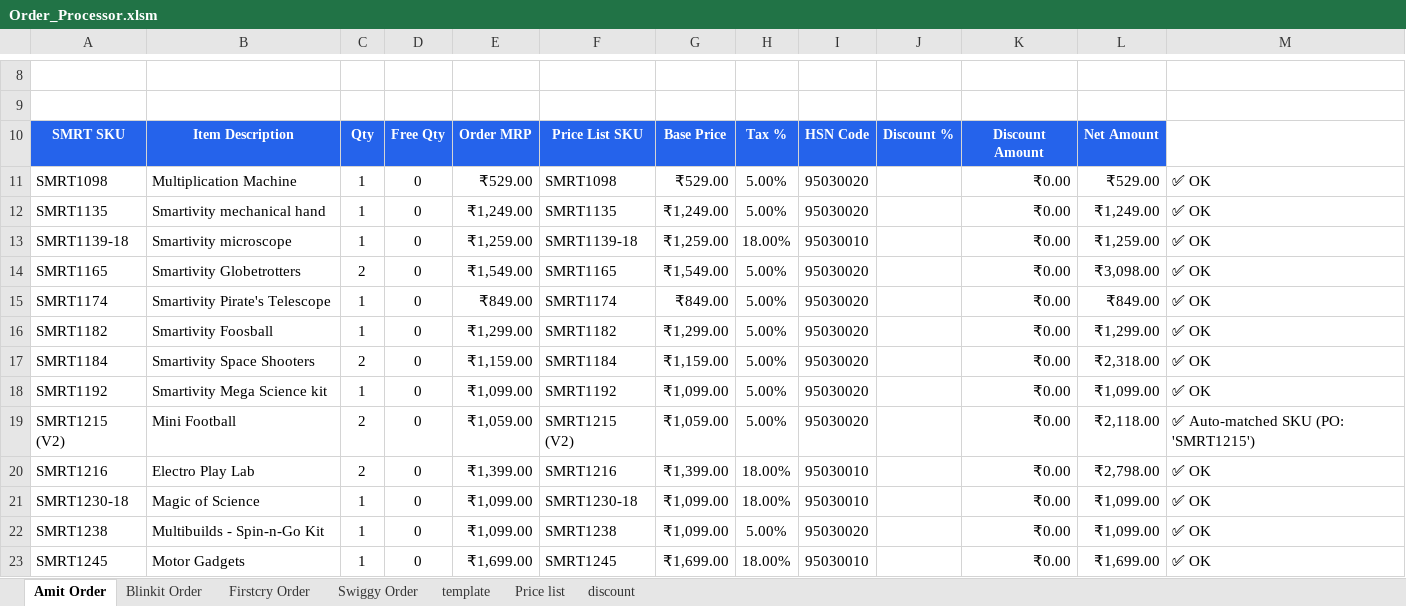
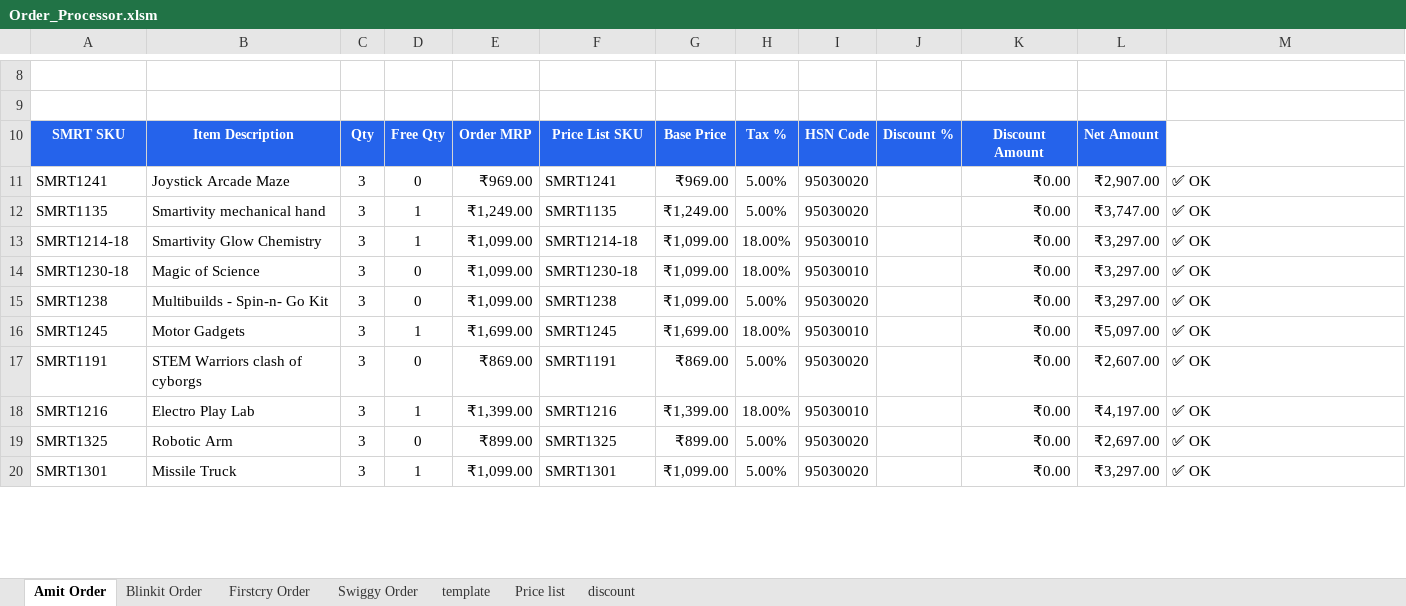
Before and after one commit to yogeshsmartivity/excel, an Excel workbook: Order_Processor.xlsm, sheet Amit Order, drawn as a sheet; only a part is shown, gaps mark what is left out; values as stored, in another font and other column widths than the file's, no borders; charts and pictures not drawn; removed rows and columns are numbered as before the commit, all else as after; the diff covers the shown part only; the diff names each change by its address in the sheet, - before the commit and + after, or states it on an @@ line.

Commit message:
Auto-sync Order_Processor.xlsm via Antigravity Engine

```diff
--- a/Order_Processor.xlsm (sheet Amit Order)
+++ b/Order_Processor.xlsm (sheet Amit Order)
-A11: SMRT1098
+A11: SMRT1241
-B11: Multiplication Machine
+B11: Joystick Arcade Maze
-C11:C13: 1
+C11:C13: 3
-E11: ₹529.00
+E11: ₹969.00
-F11: SMRT1098
+F11: SMRT1241
-G11: ₹529.00
+G11: ₹969.00
-L11: ₹529.00
+L11: ₹2,907.00
-D12:D13: 0
+D12:D13: 1
-L12: ₹1,249.00
+L12: ₹3,747.00
-A13: SMRT1139-18
+A13: SMRT1214-18
-B13: Smartivity microscope
+B13: Smartivity Glow Chemistry
-E13: ₹1,259.00
+E13: ₹1,099.00
-F13: SMRT1139-18
+F13: SMRT1214-18
-G13: ₹1,259.00
+G13: ₹1,099.00
-L13: ₹1,259.00
+L13: ₹3,297.00
-row 14: SMRT1165 | Smartivity Globetrotters | 2 | 0 | ₹1,549.00 | SMRT1165 | ₹1,549.00 | 5.00% | 95030020 |  | ₹0.00 | ₹3,098.00 | ✅ OK
-row 15: SMRT1174 | Smartivity Pirate's Telescope | 1 | 0 | ₹849.00 | SMRT1174 | ₹849.00 | 5.00% | 95030020 |  | ₹0.00 | ₹849.00 | ✅ OK
-row 16: SMRT1182 | Smartivity Foosball | 1 | 0 | ₹1,299.00 | SMRT1182 | ₹1,299.00 | 5.00% | 95030020 |  | ₹0.00 | ₹1,299.00 | ✅ OK
-row 17: SMRT1184 | Smartivity Space Shooters | 2 | 0 | ₹1,159.00 | SMRT1184 | ₹1,159.00 | 5.00% | 95030020 |  | ₹0.00 | ₹2,318.00 | ✅ OK
-row 18: SMRT1192 | Smartivity Mega Science kit | 1 | 0 | ₹1,099.00 | SMRT1192 | ₹1,099.00 | 5.00% | 95030020 |  | ₹0.00 | ₹1,099.00 | ✅ OK
-row 19: SMRT1215 (V2) | Mini Football | 2 | 0 | ₹1,059.00 | SMRT1215 (V2) | ₹1,059.00 | 5.00% | 95030020 |  | ₹0.00 | ₹2,118.00 | ✅ Auto-matched SKU (PO: 'SMRT1215')
-row 20: SMRT1216 | Electro Play Lab | 2 | 0 | ₹1,399.00 | SMRT1216 | ₹1,399.00 | 18.00% | 95030010 |  | ₹0.00 | ₹2,798.00 | ✅ OK
-C14:C16: 1
+C14:C16: 3
-L14:L15: ₹1,099.00
+L14:L15: ₹3,297.00
-B15: Multibuilds - Spin-n-Go Kit
+B15: Multibuilds - Spin-n- Go Kit
-D16: 0
+D16: 1
-L16: ₹1,699.00
+L16: ₹5,097.00
+row 17: SMRT1191 | STEM Warriors clash of cyborgs | 3 | 0 | ₹869.00 | SMRT1191 | ₹869.00 | 5.00% | 95030020 |  | ₹0.00 | ₹2,607.00 | ✅ OK
+row 18: SMRT1216 | Electro Play Lab | 3 | 1 | ₹1,399.00 | SMRT1216 | ₹1,399.00 | 18.00% | 95030010 |  | ₹0.00 | ₹4,197.00 | ✅ OK
+row 19: SMRT1325 | Robotic Arm | 3 | 0 | ₹899.00 | SMRT1325 | ₹899.00 | 5.00% | 95030020 |  | ₹0.00 | ₹2,697.00 | ✅ OK
+row 20: SMRT1301 | Missile Truck | 3 | 1 | ₹1,099.00 | SMRT1301 | ₹1,099.00 | 5.00% | 95030020 |  | ₹0.00 | ₹3,297.00 | ✅ OK
```
Also changed, not shown: 11 added rows, 21 removed rows and 29 edited cells elsewhere in this sheet, sheet template, formulas that keep their value.
